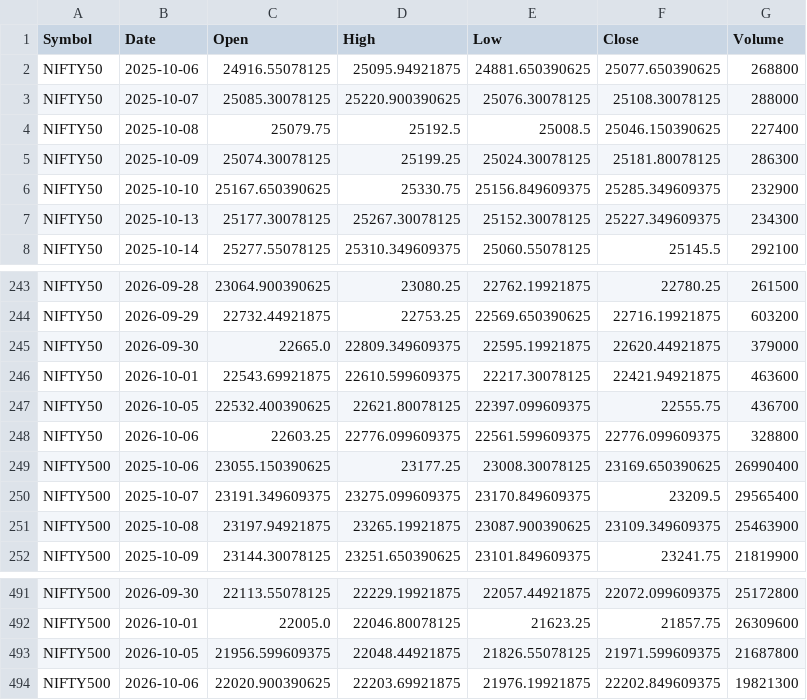
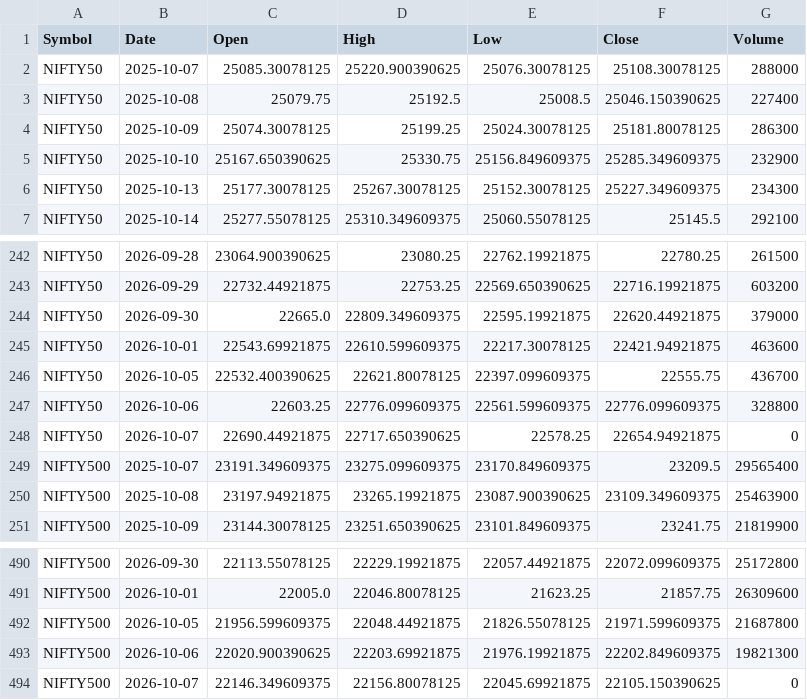
Before and after one commit to Venkey-stocks/stock-radar, a CSV file: data/index.csv, drawn as a sheet; only a part is shown, gaps mark what is left out; removed rows and columns are numbered as before the commit, all else as after; the diff names each change by its address in the sheet, - before the commit and + after, or states it on an @@ line.

```diff
--- a/data/index.csv
+++ b/data/index.csv
-row 2: NIFTY50 | 2025-10-06 | 24916.55078125 | 25095.94921875 | 24881.650390625 | 25077.650390625 | 268800
-row 249: NIFTY500 | 2025-10-06 | 23055.150390625 | 23177.25 | 23008.30078125 | 23169.650390625 | 26990400
+row 248: NIFTY50 | 2026-10-07 | 22690.44921875 | 22717.650390625 | 22578.25 | 22654.94921875 | 0
+row 494: NIFTY500 | 2026-10-07 | 22146.349609375 | 22156.80078125 | 22045.69921875 | 22105.150390625 | 0
```
Also changed, not shown: data/fundamentals.csv, data/miss_report.csv, 8 other files.
